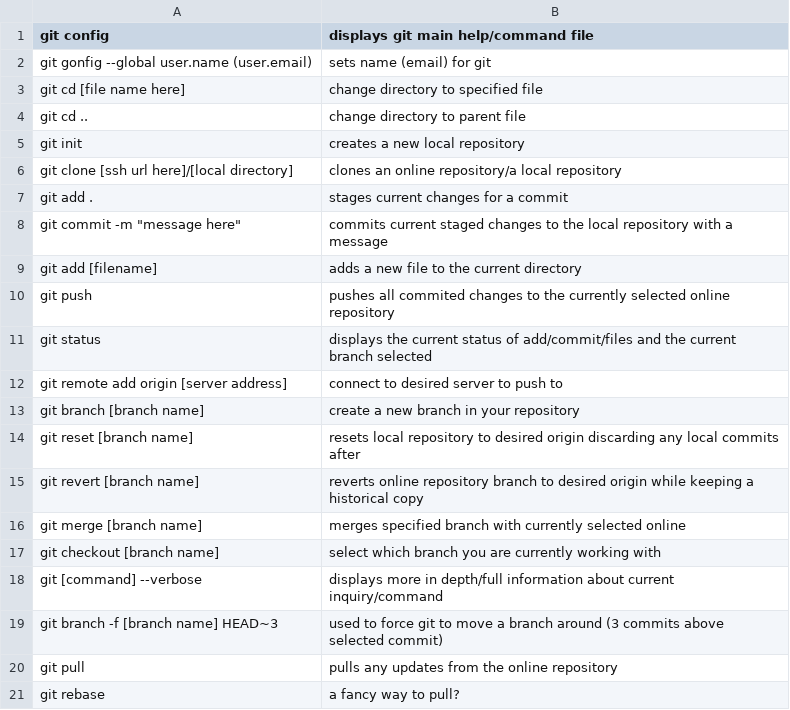
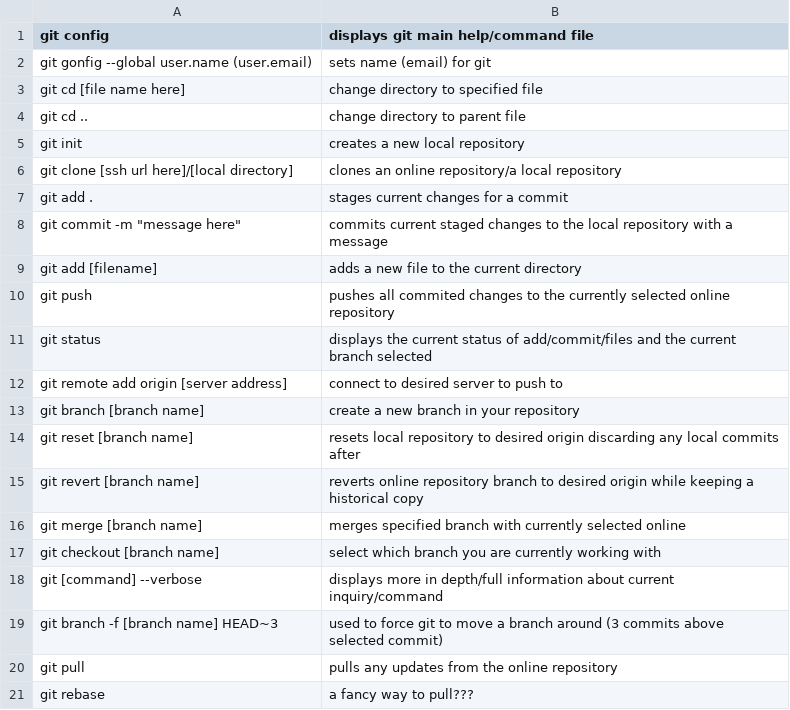
Before and after one commit to rivermorrow/tc-node-9, a CSV file: answers/HFangmeier/git.csv, drawn as a sheet.

Commit message:
added confusion (???)

```diff
--- a/answers/HFangmeier/git.csv
+++ b/answers/HFangmeier/git.csv
@@ -20,2 +20,2 @@ git branch -f [branch name] HEAD~3, used to force git to move a branch around (3
 git pull, pulls any updates from the online repository
-git rebase, a fancy way to pull?
+git rebase, a fancy way to pull???
```
